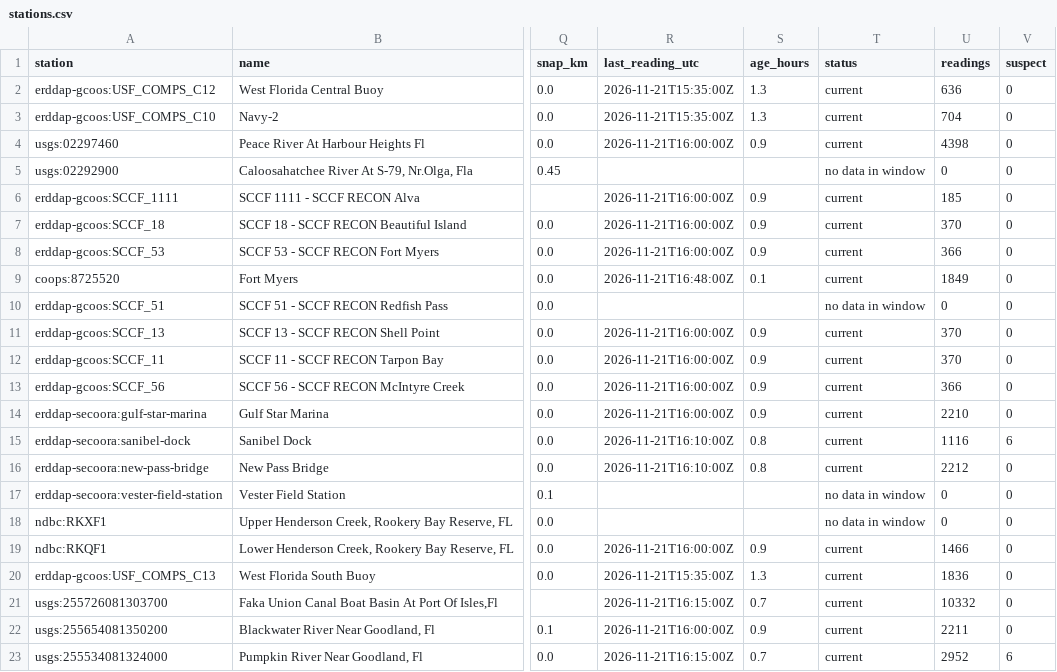
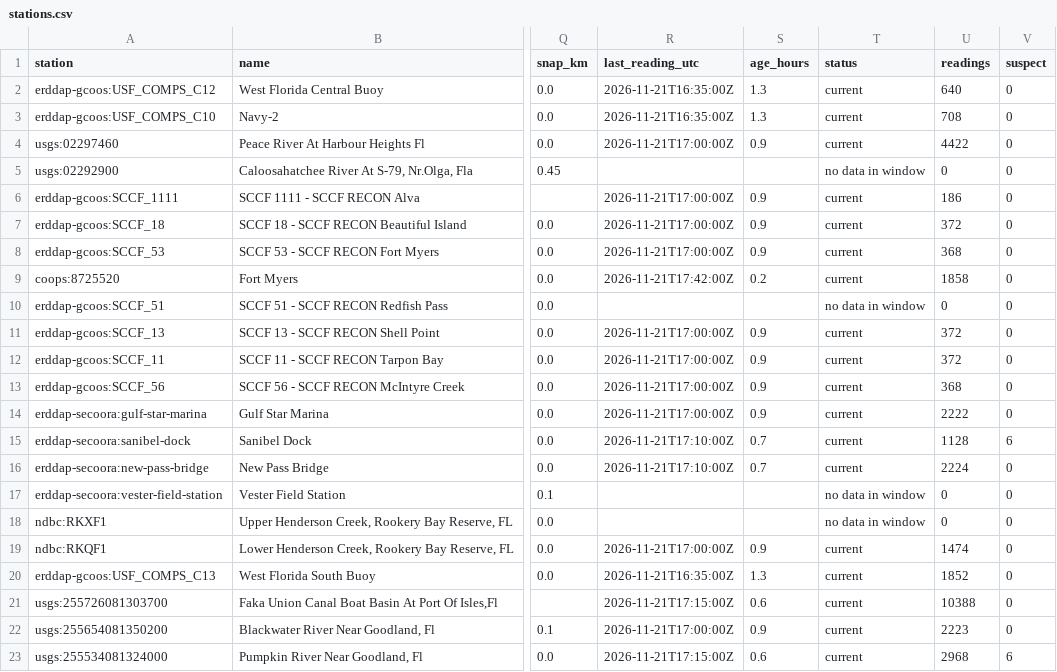
Before and after one commit to captainsforcleanwater/swfl-water-map, a CSV file: data/clean/stations.csv, drawn as a sheet; only a part is shown, gaps mark what is left out; the diff covers the shown part only; the diff names each change by its address in the sheet, - before the commit and + after, or states it on an @@ line.

```diff
--- a/data/clean/stations.csv
+++ b/data/clean/stations.csv
-R2:R3 (last_reading_utc): 2026-11-21T15:35:00Z
+R2:R3 (last_reading_utc): 2026-11-21T16:35:00Z
-U2 (readings): 636
+U2 (readings): 640
-U3 (readings): 704
+U3 (readings): 708
-R4 (last_reading_utc): 2026-11-21T16:00:00Z
+R4 (last_reading_utc): 2026-11-21T17:00:00Z
-U4 (readings): 4398
+U4 (readings): 4422
-R6:R8 (last_reading_utc): 2026-11-21T16:00:00Z
+R6:R8 (last_reading_utc): 2026-11-21T17:00:00Z
-U6 (readings): 185
+U6 (readings): 186
-U7 (readings): 370
+U7 (readings): 372
-U8 (readings): 366
+U8 (readings): 368
-R9 (last_reading_utc): 2026-11-21T16:48:00Z
+R9 (last_reading_utc): 2026-11-21T17:42:00Z
-S9 (age_hours): 0.1
+S9 (age_hours): 0.2
-U9 (readings): 1849
+U9 (readings): 1858
-R11:R14 (last_reading_utc): 2026-11-21T16:00:00Z
+R11:R14 (last_reading_utc): 2026-11-21T17:00:00Z
-U11:U12 (readings): 370
+U11:U12 (readings): 372
-U13 (readings): 366
+U13 (readings): 368
-U14 (readings): 2210
+U14 (readings): 2222
-R15:R16 (last_reading_utc): 2026-11-21T16:10:00Z
+R15:R16 (last_reading_utc): 2026-11-21T17:10:00Z
-S15:S16 (age_hours): 0.8
+S15:S16 (age_hours): 0.7
-U15 (readings): 1116
+U15 (readings): 1128
-U16 (readings): 2212
+U16 (readings): 2224
-R19 (last_reading_utc): 2026-11-21T16:00:00Z
+R19 (last_reading_utc): 2026-11-21T17:00:00Z
-U19 (readings): 1466
+U19 (readings): 1474
-R20 (last_reading_utc): 2026-11-21T15:35:00Z
+R20 (last_reading_utc): 2026-11-21T16:35:00Z
-U20 (readings): 1836
+U20 (readings): 1852
-R21 (last_reading_utc): 2026-11-21T16:15:00Z
+R21 (last_reading_utc): 2026-11-21T17:15:00Z
-S21 (age_hours): 0.7
+S21 (age_hours): 0.6
-U21 (readings): 10332
+U21 (readings): 10388
-R22 (last_reading_utc): 2026-11-21T16:00:00Z
+R22 (last_reading_utc): 2026-11-21T17:00:00Z
-U22 (readings): 2211
+U22 (readings): 2223
-R23 (last_reading_utc): 2026-11-21T16:15:00Z
+R23 (last_reading_utc): 2026-11-21T17:15:00Z
-S23 (age_hours): 0.7
+S23 (age_hours): 0.6
-U23 (readings): 2952
+U23 (readings): 2968
```
Also changed, not shown: 119 edited cells elsewhere in this file, data/qc/2026/11/2026-11-21_flags.csv, data/sensors/2026/11/2026-11-21_coops.csv, 11 other files.
